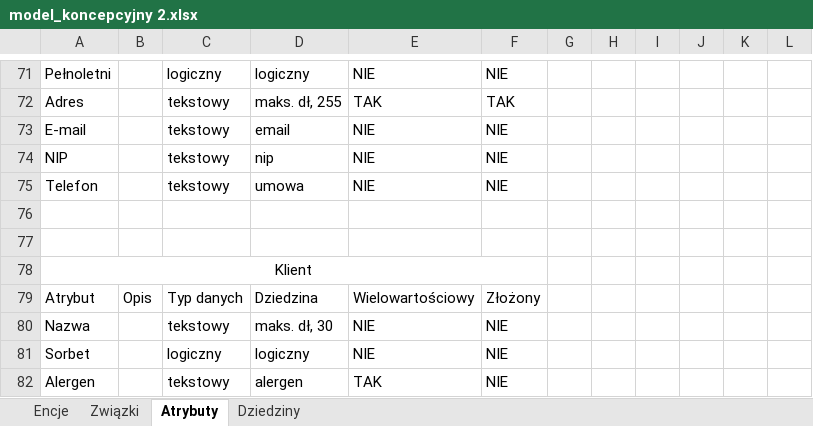
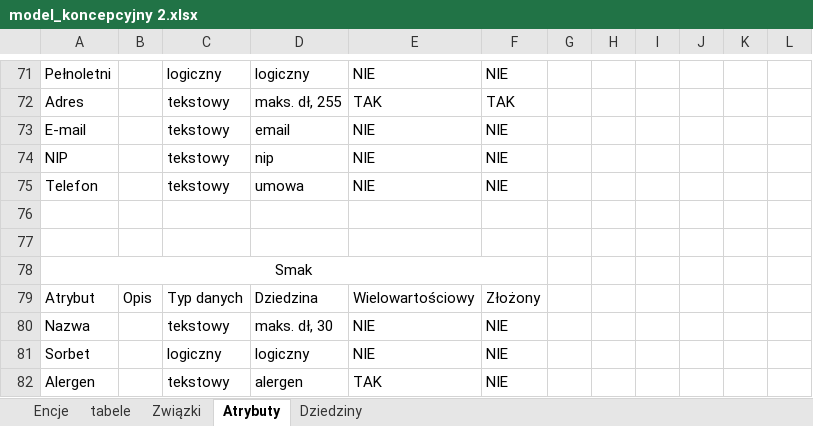
Before and after one commit to PiotrSzeliga/ModelowanieDanych, an Excel workbook: model_koncepcyjny 2.xlsx, sheet Atrybuty, drawn as a sheet; only a part is shown, gaps mark what is left out; values as stored, in another font and other column widths than the file's, no borders; the diff names each change by its address in the sheet, - before the commit and + after, or states it on an @@ line.

```diff
--- a/model_koncepcyjny 2.xlsx (sheet Atrybuty)
+++ b/model_koncepcyjny 2.xlsx (sheet Atrybuty)
+sheet tab: tabele
-A78: Klient
+A78: Smak
```
Also changed, not shown: sheet Związki, model_koncepcyjny.xlsx, 2 other files.
